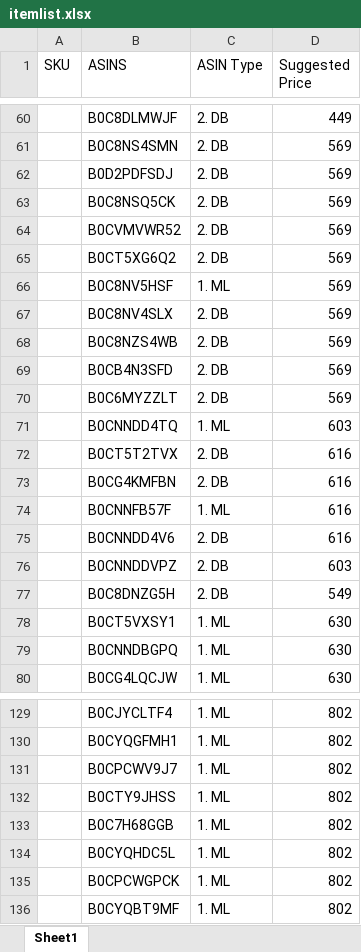
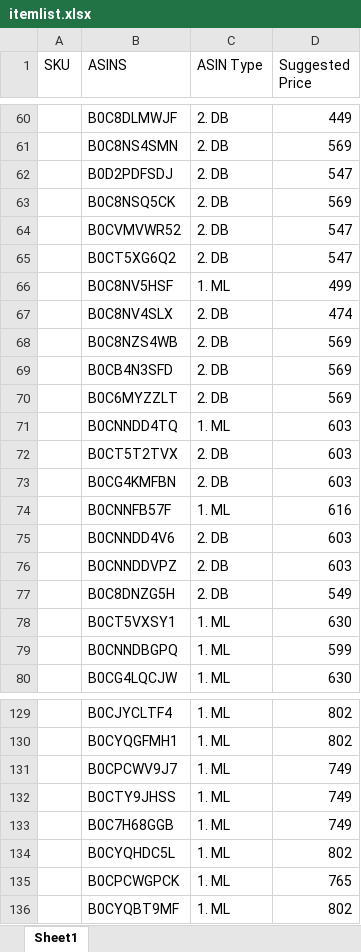
Before and after one commit to RAGHAV-0202/Microsoft_Visual, an Excel workbook: Python/hemant/itemlist.xlsx, sheet Sheet1, drawn as a sheet; only a part is shown, gaps mark what is left out; values as stored, in another font and other column widths than the file's, no borders; the diff covers the shown part only; the diff names each change by its address in the sheet, - before the commit and + after, or states it on an @@ line.

```diff
--- a/Python/hemant/itemlist.xlsx (sheet Sheet1)
+++ b/Python/hemant/itemlist.xlsx (sheet Sheet1)
-D62 (Suggested Price): 569
+D62 (Suggested Price): 547
-D64:D65 (Suggested Price): 569
+D64:D65 (Suggested Price): 547
-D66 (Suggested Price): 569
+D66 (Suggested Price): 499
-D67 (Suggested Price): 569
+D67 (Suggested Price): 474
-D72:D73 (Suggested Price): 616
+D72:D73 (Suggested Price): 603
-D75 (Suggested Price): 616
+D75 (Suggested Price): 603
-D79 (Suggested Price): 630
+D79 (Suggested Price): 599
-D131:D133 (Suggested Price): 802
+D131:D133 (Suggested Price): 749
-D135 (Suggested Price): 802
+D135 (Suggested Price): 765
```
Also changed, not shown: 43 edited cells elsewhere in this sheet, Python/hemant/updated_file1.xlsx, 28 other files.
